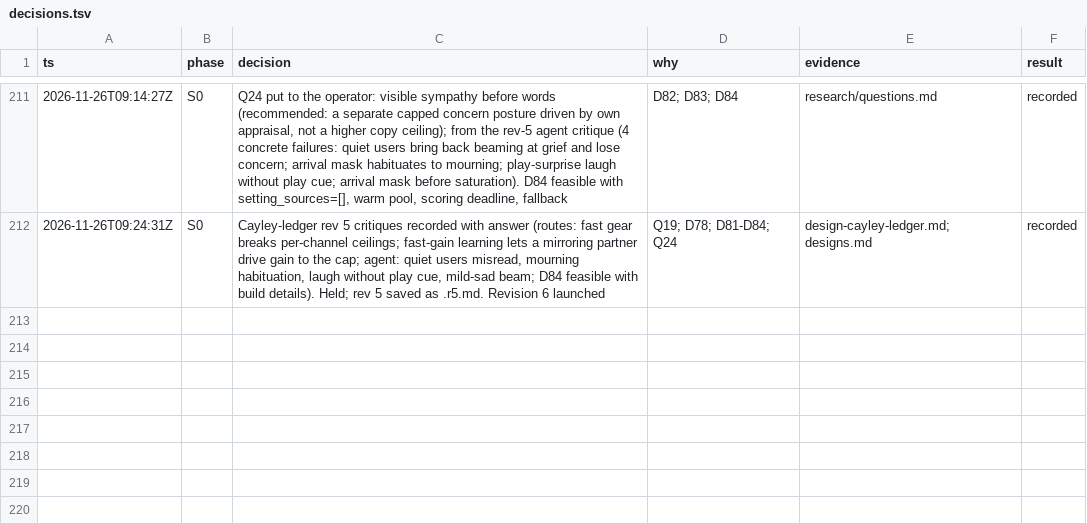
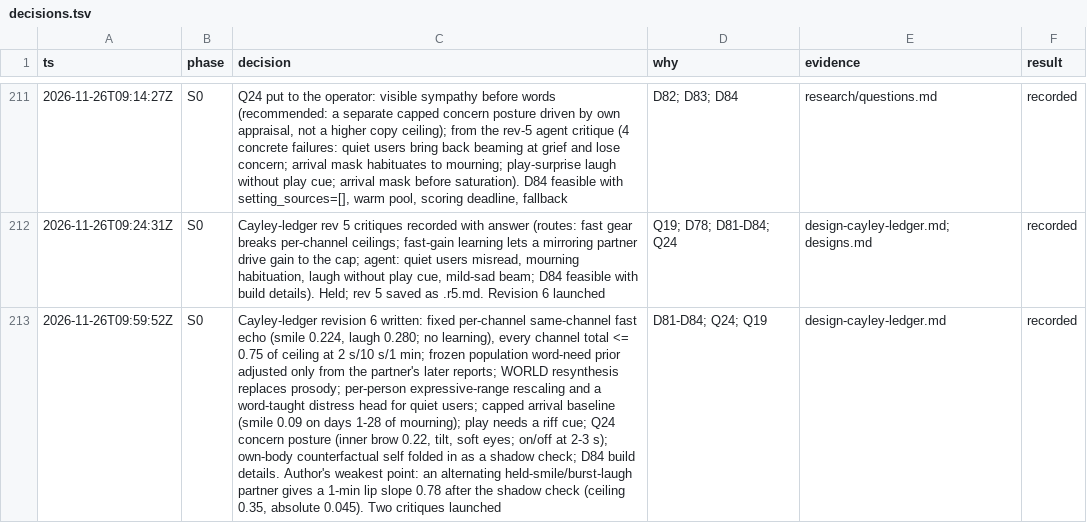
Before and after one commit to ailuruth/affect, a TSV file: decisions.tsv, drawn as a sheet; only a part is shown, gaps mark what is left out; the diff names each change by its address in the sheet, - before the commit and + after, or states it on an @@ line.

```diff
--- a/decisions.tsv
+++ b/decisions.tsv
+row 213: 2026-11-26T09:59:52Z | S0 | Cayley-ledger revision 6 written: fixed per-channel same-channel fast echo (smile 0.224, laugh 0.280; no learning), every channel total <= 0.75 of ceiling at 2 s/10 s/1 min; frozen population word-need prior adjusted only from the partner's later reports; WORLD resynthesis replaces prosody; per-person expressive-range rescaling and a word-taught distress head for quiet users; capped arrival baseline (smile 0.09 on days 1-28 of mourning); play needs a riff cue; Q24 concern posture (inner brow 0.22, tilt, soft eyes; on/off at 2-3 s); own-body counterfactual self folded in as a shadow check; D84 build details. Author's weakest point: an alternating held-smile/burst-laugh partner gives a 1-min lip slope 0.78 after the shadow check (ceiling 0.35, absolute 0.045). Two critiques launched | D81-D84; Q24; Q19 | design-cayley-ledger.md | recorded
```
Also changed, not shown: 3 other files.
